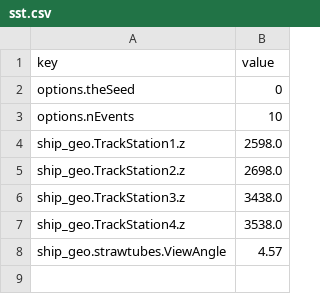
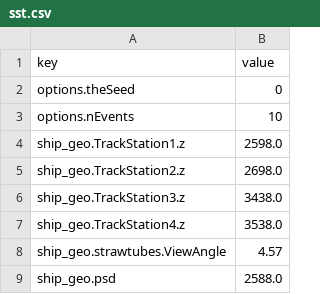
Before and after one commit to AnalitikGnid/FairShip, a CSV file: sstDecouplingTools/sst.csv, drawn as a sheet.

Commit message:
decoupling implementation, generator fix

```diff
--- a/sstDecouplingTools/sst.csv
+++ b/sstDecouplingTools/sst.csv
@@ -8 +8,2 @@ ship_geo.TrackStation4.z,3538.0
 ship_geo.strawtubes.ViewAngle,4.57
+ship_geo.psd,2588.0
```
Also changed, not shown: 4 other files.
